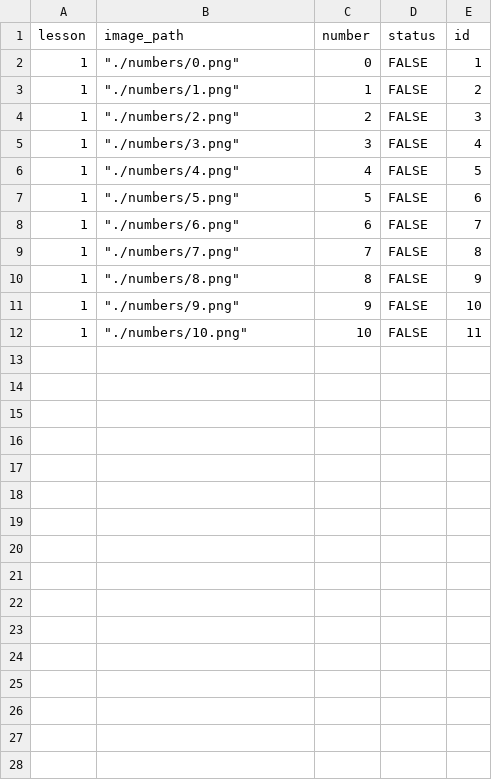
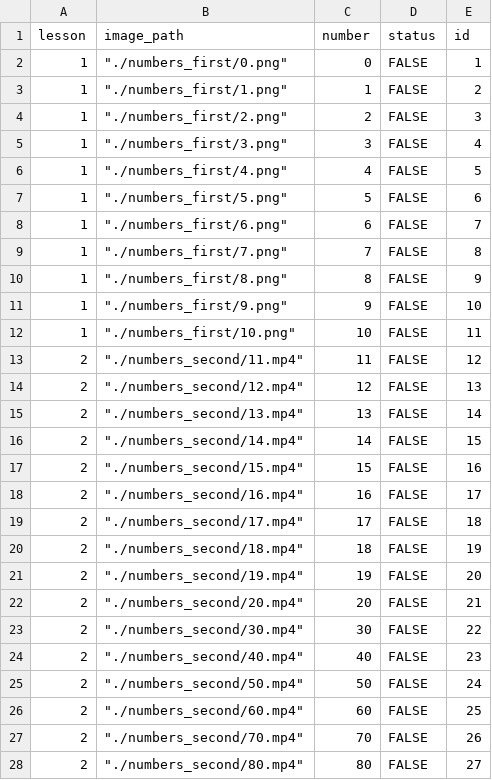
Before and after one commit to SIMOHAMEDdev/clientside, a CSV file: src/data/numbers.csv, drawn as a sheet; only a part is shown; the diff covers the shown part only.

Commit message:
adding complex numbers

```diff
--- a/src/data/numbers.csv
+++ b/src/data/numbers.csv
@@ -1,12 +1,28 @@
 lesson,image_path,number,status,id
-1,"""./numbers/0.png""",0,FALSE,1
-1,"""./numbers/1.png""",1,FALSE,2
-1,"""./numbers/2.png""",2,FALSE,3
-1,"""./numbers/3.png""",3,FALSE,4
-1,"""./numbers/4.png""",4,FALSE,5
-1,"""./numbers/5.png""",5,FALSE,6
-1,"""./numbers/6.png""",6,FALSE,7
-1,"""./numbers/7.png""",7,FALSE,8
-1,"""./numbers/8.png""",8,FALSE,9
-1,"""./numbers/9.png""",9,FALSE,10
-1,"""./numbers/10.png""",10,FALSE,11
+1,"""./numbers_first/0.png""",0,FALSE,1
+1,"""./numbers_first/1.png""",1,FALSE,2
+1,"""./numbers_first/2.png""",2,FALSE,3
+1,"""./numbers_first/3.png""",3,FALSE,4
+1,"""./numbers_first/4.png""",4,FALSE,5
+1,"""./numbers_first/5.png""",5,FALSE,6
+1,"""./numbers_first/6.png""",6,FALSE,7
+1,"""./numbers_first/7.png""",7,FALSE,8
+1,"""./numbers_first/8.png""",8,FALSE,9
+1,"""./numbers_first/9.png""",9,FALSE,10
+1,"""./numbers_first/10.png""",10,FALSE,11
+2,"""./numbers_second/11.mp4""",11,FALSE,12
+2,"""./numbers_second/12.mp4""",12,FALSE,13
+2,"""./numbers_second/13.mp4""",13,FALSE,14
+2,"""./numbers_second/14.mp4""",14,FALSE,15
+2,"""./numbers_second/15.mp4""",15,FALSE,16
+2,"""./numbers_second/16.mp4""",16,FALSE,17
+2,"""./numbers_second/17.mp4""",17,FALSE,18
+2,"""./numbers_second/18.mp4""",18,FALSE,19
+2,"""./numbers_second/19.mp4""",19,FALSE,20
+2,"""./numbers_second/20.mp4""",20,FALSE,21
+2,"""./numbers_second/30.mp4""",30,FALSE,22
+2,"""./numbers_second/40.mp4""",40,FALSE,23
+2,"""./numbers_second/50.mp4""",50,FALSE,24
+2,"""./numbers_second/60.mp4""",60,FALSE,25
+2,"""./numbers_second/70.mp4""",70,FALSE,26
+2,"""./numbers_second/80.mp4""",80,FALSE,27
```
Also changed, not shown: 15 added rows elsewhere in this file, 43 other files.
